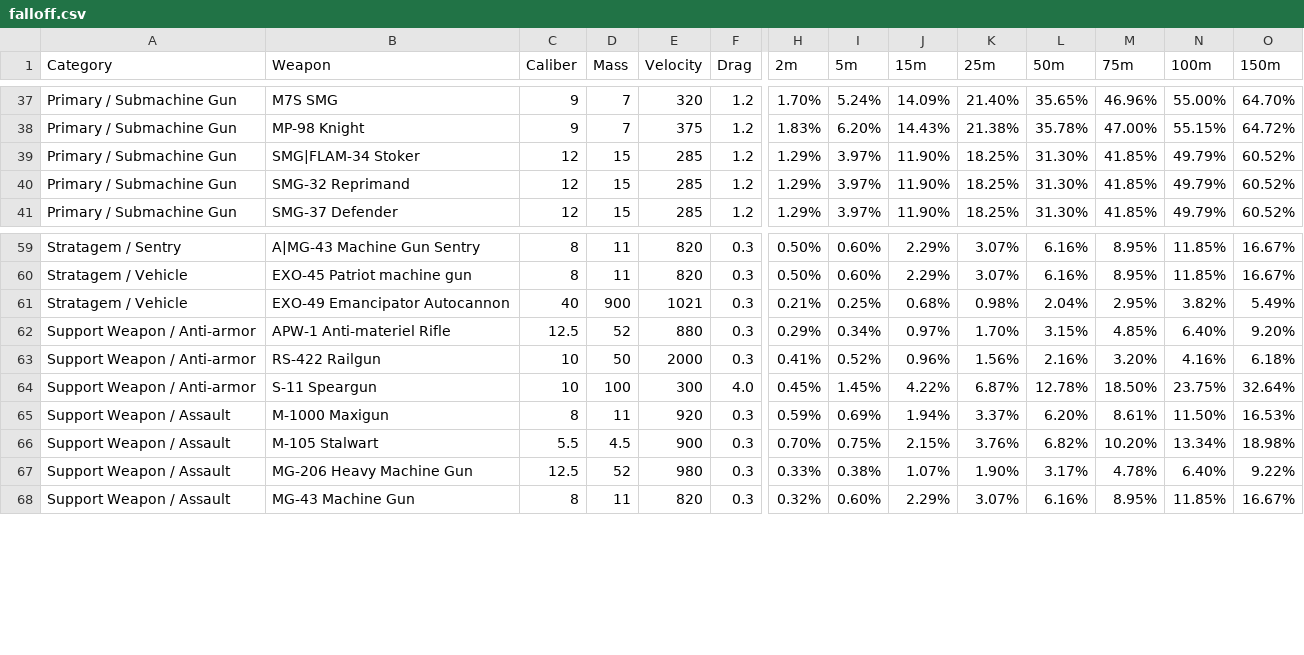
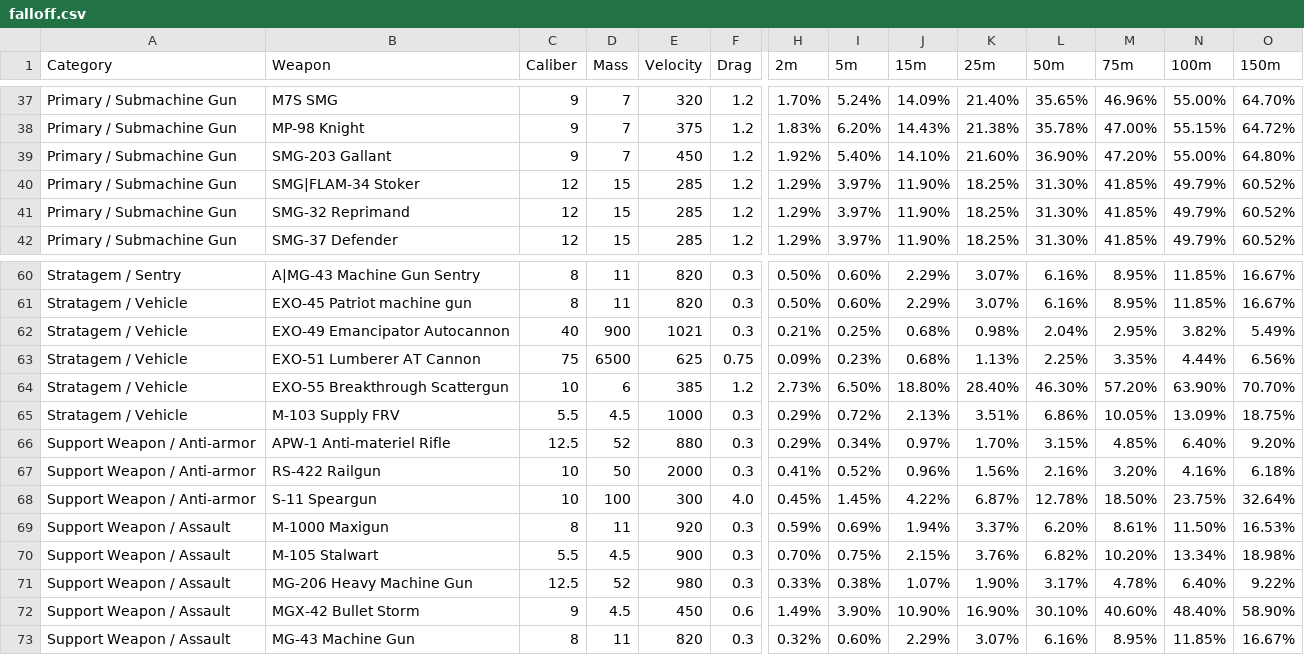
Before and after one commit to chesslogic/supercalc, a CSV file: weapons/falloff.csv, drawn as a sheet; only a part is shown, gaps mark what is left out; rows hold the shown columns only; the diff names each change by its address in the sheet, - before the commit and + after, or states it on an @@ line.

Commit message:
Apply patch 1.006.300 weapon & enemy updates
Sync data and tests to reflect patch 1.006.300 changes: lower Vox Engine top-level/Main HP from 11000 to 9000; add new weapons and exo variants (SMG-203 Gallant, MGX-42 Bullet Storm, M-103 Supply FRV, EXO-51 Lumberer, EXO-55 Breakthrough, P-33 Missile Pistol) and corresponding falloff entries; update falloff rows to adopt higher-precision observed values; adjust several stratagem/orbital/railcannon/Speargun stats. Tests updated/added to assert new weapon rows, falloff values, and the Vox Engine HP change. tools/enemydata-refresh.txt includes a curation note explaining the Vox Engine HP nerf and rationale for the manual interpretation.

```diff
--- a/weapons/falloff.csv
+++ b/weapons/falloff.csv
+row 39: Primary / Submachine Gun | SMG-203 Gallant | 9 | 7 | 450 | 1.2 | 1.92% | 5.40% | 14.10% | 21.60% | 36.90% | 47.20% | 55.00% | 64.80%
+row 63: Stratagem / Vehicle | EXO-51 Lumberer AT Cannon | 75 | 6500 | 625 | 0.75 | 0.09% | 0.23% | 0.68% | 1.13% | 2.25% | 3.35% | 4.44% | 6.56%
+row 64: Stratagem / Vehicle | EXO-55 Breakthrough Scattergun | 10 | 6 | 385 | 1.2 | 2.73% | 6.50% | 18.80% | 28.40% | 46.30% | 57.20% | 63.90% | 70.70%
+row 65: Stratagem / Vehicle | M-103 Supply FRV | 5.5 | 4.5 | 1000 | 0.3 | 0.29% | 0.72% | 2.13% | 3.51% | 6.86% | 10.05% | 13.09% | 18.75%
+row 72: Support Weapon / Assault | MGX-42 Bullet Storm | 9 | 4.5 | 450 | 0.6 | 1.49% | 3.90% | 10.90% | 16.90% | 30.10% | 40.60% | 48.40% | 58.90%
```
Also changed, not shown: weapons/weapondata.csv, 5 other files.
